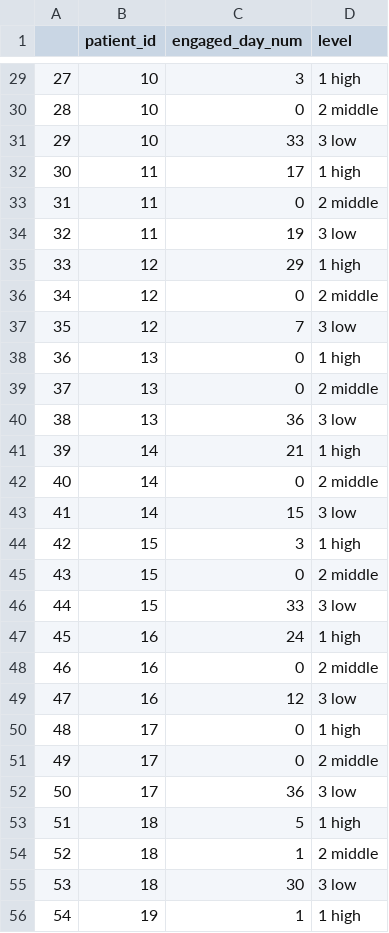
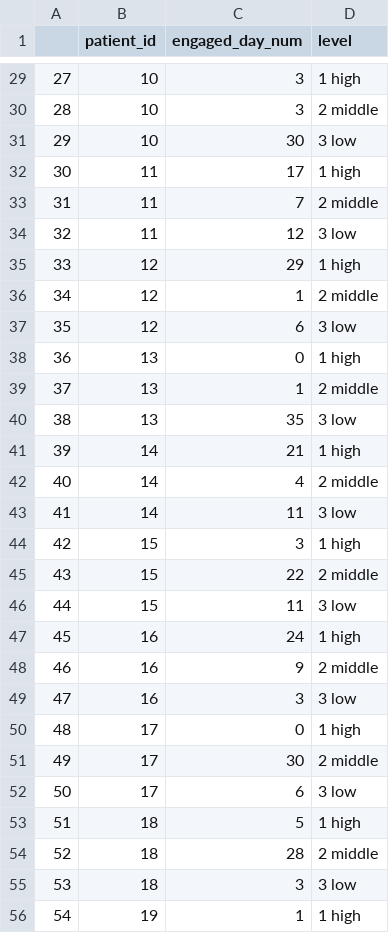
Before and after one commit to shinomiya-akirawane/Halo_s_Website, a CSV file: engagement_day_percentage.csv, drawn as a sheet; only a part is shown, gaps mark what is left out; the diff covers the shown part only.

```diff
--- a/engagement_day_percentage.csv
+++ b/engagement_day_percentage.csv
@@ -29,28 +29,28 @@
 27,10,3,1 high
-28,10,0,2 middle
-29,10,33,3 low
+28,10,3,2 middle
+29,10,30,3 low
 30,11,17,1 high
-31,11,0,2 middle
-32,11,19,3 low
+31,11,7,2 middle
+32,11,12,3 low
 33,12,29,1 high
-34,12,0,2 middle
-35,12,7,3 low
+34,12,1,2 middle
+35,12,6,3 low
 36,13,0,1 high
-37,13,0,2 middle
-38,13,36,3 low
+37,13,1,2 middle
+38,13,35,3 low
 39,14,21,1 high
-40,14,0,2 middle
-41,14,15,3 low
+40,14,4,2 middle
+41,14,11,3 low
 42,15,3,1 high
-43,15,0,2 middle
-44,15,33,3 low
+43,15,22,2 middle
+44,15,11,3 low
 45,16,24,1 high
-46,16,0,2 middle
-47,16,12,3 low
+46,16,9,2 middle
+47,16,3,3 low
 48,17,0,1 high
-49,17,0,2 middle
-50,17,36,3 low
+49,17,30,2 middle
+50,17,6,3 low
 51,18,5,1 high
-52,18,1,2 middle
-53,18,30,3 low
+52,18,28,2 middle
+53,18,3,3 low
 54,19,1,1 high
```
Also changed, not shown: 64 edited cells elsewhere in this file, individual_heart_behavior_visualization_bar_chart.csv, 15 other files.
